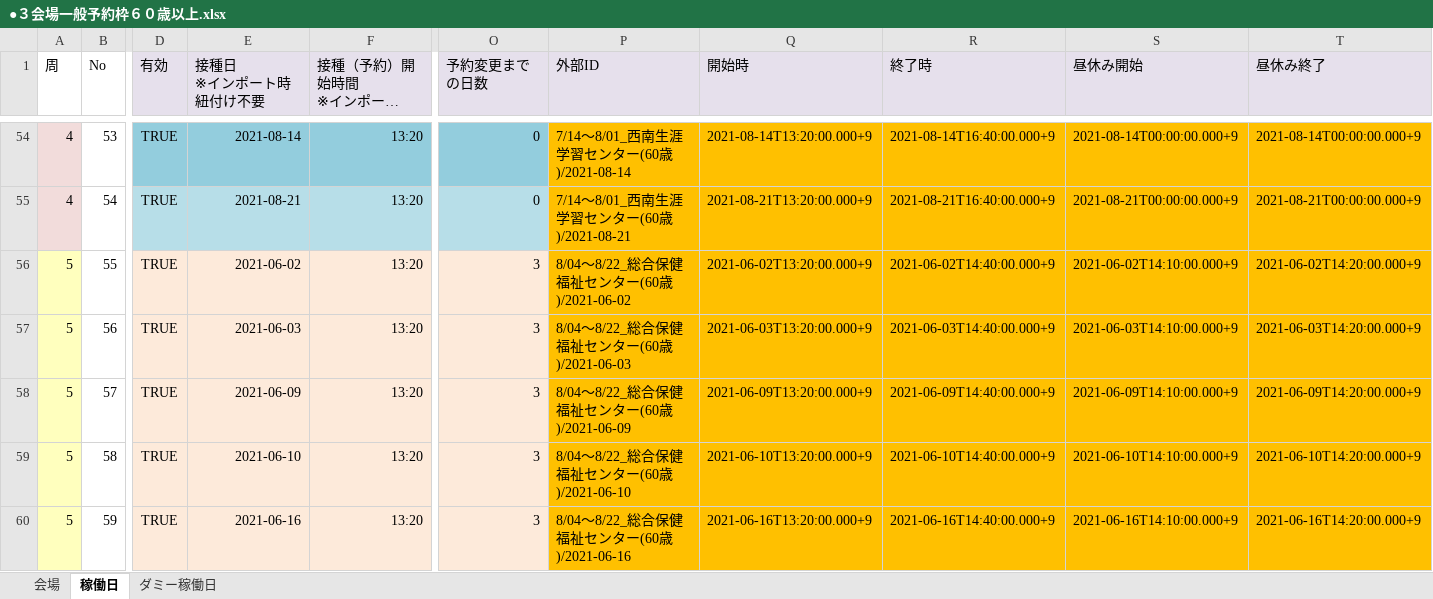
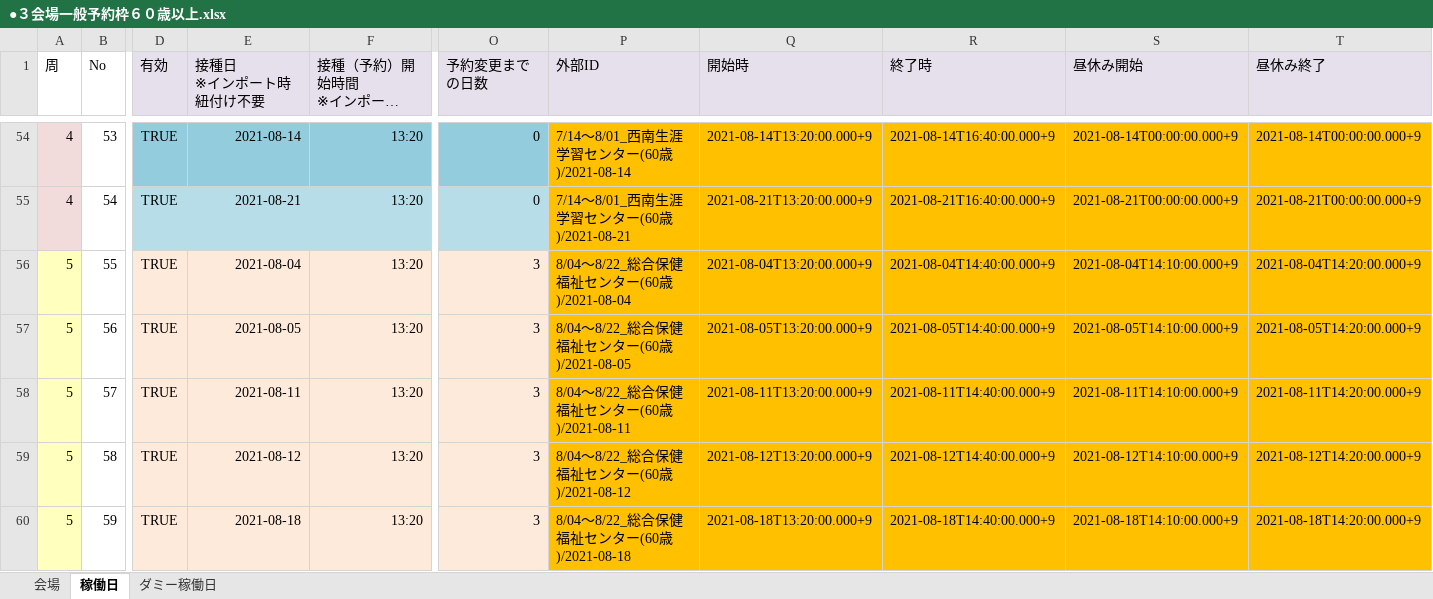
Before and after one commit to 78tch/VaccineYoyaku, an Excel workbook: 6Timetable/data/20210623/●３会場一般予約枠６０歳以上.xlsx, sheet 稼働日, drawn as a sheet; only a part is shown, gaps mark what is left out; long unchanged cells end in …; values as stored, in another font and other column widths than the file's, no borders; the diff covers the shown part only; the diff names each change by its address in the sheet, - before the commit and + after, or states it on an @@ line.

```diff
--- a/6Timetable/data/20210623/●３会場一般予約枠６０歳以上.xlsx (sheet 稼働日)
+++ b/6Timetable/data/20210623/●３会場一般予約枠６０歳以上.xlsx (sheet 稼働日)
-E56 (接種日 ※インポート時紐付け不要): 2021-06-02
+E56 (接種日 ※インポート時紐付け不要): 2021-08-04
-P56 (外部ID): 8/04～8/22_総合保健福祉センター(60歳)/2021-06-02
+P56 (外部ID): 8/04～8/22_総合保健福祉センター(60歳)/2021-08-04
-Q56 (開始時): 2021-06-02T13:20:00.000+9
+Q56 (開始時): 2021-08-04T13:20:00.000+9
-R56 (終了時): 2021-06-02T14:40:00.000+9
+R56 (終了時): 2021-08-04T14:40:00.000+9
-S56 (昼休み開始): 2021-06-02T14:10:00.000+9
+S56 (昼休み開始): 2021-08-04T14:10:00.000+9
-T56 (昼休み終了): 2021-06-02T14:20:00.000+9
+T56 (昼休み終了): 2021-08-04T14:20:00.000+9
-E57 (接種日 ※インポート時紐付け不要): 2021-06-03
+E57 (接種日 ※インポート時紐付け不要): 2021-08-05
-P57 (外部ID): 8/04～8/22_総合保健福祉センター(60歳)/2021-06-03
+P57 (外部ID): 8/04～8/22_総合保健福祉センター(60歳)/2021-08-05
-Q57 (開始時): 2021-06-03T13:20:00.000+9
+Q57 (開始時): 2021-08-05T13:20:00.000+9
-R57 (終了時): 2021-06-03T14:40:00.000+9
+R57 (終了時): 2021-08-05T14:40:00.000+9
-S57 (昼休み開始): 2021-06-03T14:10:00.000+9
+S57 (昼休み開始): 2021-08-05T14:10:00.000+9
-T57 (昼休み終了): 2021-06-03T14:20:00.000+9
+T57 (昼休み終了): 2021-08-05T14:20:00.000+9
-E58 (接種日 ※インポート時紐付け不要): 2021-06-09
+E58 (接種日 ※インポート時紐付け不要): 2021-08-11
-P58 (外部ID): 8/04～8/22_総合保健福祉センター(60歳)/2021-06-09
+P58 (外部ID): 8/04～8/22_総合保健福祉センター(60歳)/2021-08-11
-Q58 (開始時): 2021-06-09T13:20:00.000+9
+Q58 (開始時): 2021-08-11T13:20:00.000+9
-R58 (終了時): 2021-06-09T14:40:00.000+9
+R58 (終了時): 2021-08-11T14:40:00.000+9
-S58 (昼休み開始): 2021-06-09T14:10:00.000+9
+S58 (昼休み開始): 2021-08-11T14:10:00.000+9
-T58 (昼休み終了): 2021-06-09T14:20:00.000+9
+T58 (昼休み終了): 2021-08-11T14:20:00.000+9
-E59 (接種日 ※インポート時紐付け不要): 2021-06-10
+E59 (接種日 ※インポート時紐付け不要): 2021-08-12
-P59 (外部ID): 8/04～8/22_総合保健福祉センター(60歳)/2021-06-10
+P59 (外部ID): 8/04～8/22_総合保健福祉センター(60歳)/2021-08-12
-Q59 (開始時): 2021-06-10T13:20:00.000+9
+Q59 (開始時): 2021-08-12T13:20:00.000+9
-R59 (終了時): 2021-06-10T14:40:00.000+9
+R59 (終了時): 2021-08-12T14:40:00.000+9
-S59 (昼休み開始): 2021-06-10T14:10:00.000+9
+S59 (昼休み開始): 2021-08-12T14:10:00.000+9
-T59 (昼休み終了): 2021-06-10T14:20:00.000+9
+T59 (昼休み終了): 2021-08-12T14:20:00.000+9
-E60 (接種日 ※インポート時紐付け不要): 2021-06-16
+E60 (接種日 ※インポート時紐付け不要): 2021-08-18
-P60 (外部ID): 8/04～8/22_総合保健福祉センター(60歳)/2021-06-16
+P60 (外部ID): 8/04～8/22_総合保健福祉センター(60歳)/2021-08-18
-Q60 (開始時): 2021-06-16T13:20:00.000+9
+Q60 (開始時): 2021-08-18T13:20:00.000+9
-R60 (終了時): 2021-06-16T14:40:00.000+9
+R60 (終了時): 2021-08-18T14:40:00.000+9
-S60 (昼休み開始): 2021-06-16T14:10:00.000+9
+S60 (昼休み開始): 2021-08-18T14:10:00.000+9
-T60 (昼休み終了): 2021-06-16T14:20:00.000+9
+T60 (昼休み終了): 2021-08-18T14:20:00.000+9
```
Also changed, not shown: 402 edited cells elsewhere in this sheet, 1 other file.
